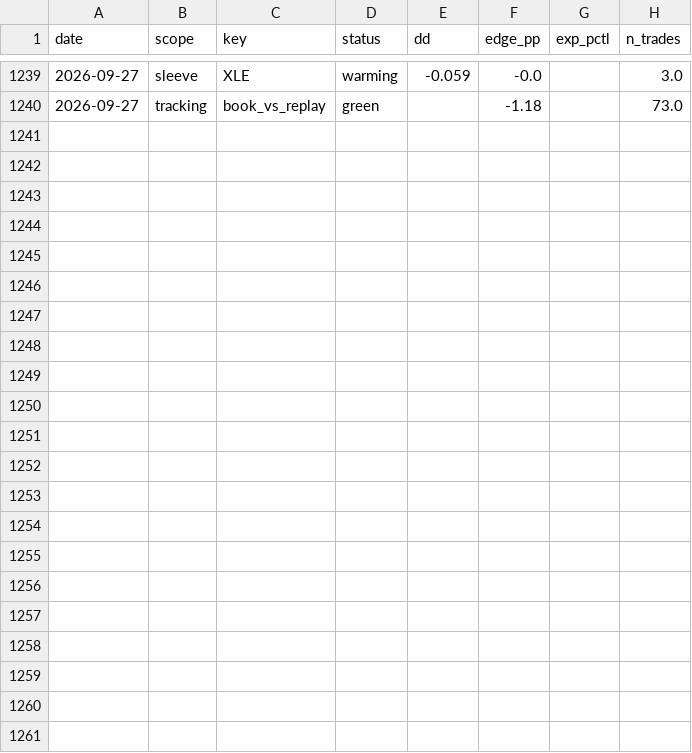
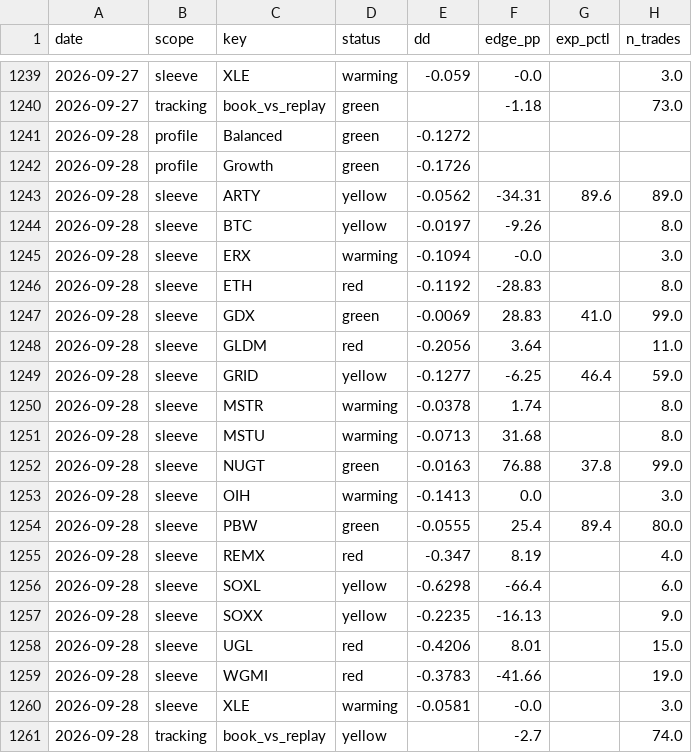
Before and after one commit to yoursprerit/btc-range-model, a CSV file: data/overall/health_history.csv, drawn as a sheet; only a part is shown, gaps mark what is left out; the diff names each change by its address in the sheet, - before the commit and + after, or states it on an @@ line.

```diff
--- a/data/overall/health_history.csv
+++ b/data/overall/health_history.csv
+row 1241: 2026-09-28 | profile | Balanced | green | -0.1272
+row 1242: 2026-09-28 | profile | Growth | green | -0.1726
+row 1243: 2026-09-28 | sleeve | ARTY | yellow | -0.0562 | -34.31 | 89.6 | 89.0
+row 1244: 2026-09-28 | sleeve | BTC | yellow | -0.0197 | -9.26 |  | 8.0
+row 1245: 2026-09-28 | sleeve | ERX | warming | -0.1094 | -0.0 |  | 3.0
+row 1246: 2026-09-28 | sleeve | ETH | red | -0.1192 | -28.83 |  | 8.0
+row 1247: 2026-09-28 | sleeve | GDX | green | -0.0069 | 28.83 | 41.0 | 99.0
+row 1248: 2026-09-28 | sleeve | GLDM | red | -0.2056 | 3.64 |  | 11.0
+row 1249: 2026-09-28 | sleeve | GRID | yellow | -0.1277 | -6.25 | 46.4 | 59.0
+row 1250: 2026-09-28 | sleeve | MSTR | warming | -0.0378 | 1.74 |  | 8.0
+row 1251: 2026-09-28 | sleeve | MSTU | warming | -0.0713 | 31.68 |  | 8.0
+row 1252: 2026-09-28 | sleeve | NUGT | green | -0.0163 | 76.88 | 37.8 | 99.0
+row 1253: 2026-09-28 | sleeve | OIH | warming | -0.1413 | 0.0 |  | 3.0
+row 1254: 2026-09-28 | sleeve | PBW | green | -0.0555 | 25.4 | 89.4 | 80.0
+row 1255: 2026-09-28 | sleeve | REMX | red | -0.347 | 8.19 |  | 4.0
+row 1256: 2026-09-28 | sleeve | SOXL | yellow | -0.6298 | -66.4 |  | 6.0
+row 1257: 2026-09-28 | sleeve | SOXX | yellow | -0.2235 | -16.13 |  | 9.0
+row 1258: 2026-09-28 | sleeve | UGL | red | -0.4206 | 8.01 |  | 15.0
+row 1259: 2026-09-28 | sleeve | WGMI | red | -0.3783 | -41.66 |  | 19.0
+row 1260: 2026-09-28 | sleeve | XLE | warming | -0.0581 | -0.0 |  | 3.0
+row 1261: 2026-09-28 | tracking | book_vs_replay | yellow |  | -2.7 |  | 74.0
```
Also changed, not shown: data/backtest/btc_usd_daily.csv, data/backtest/mstr_daily.csv, 26 other files.
